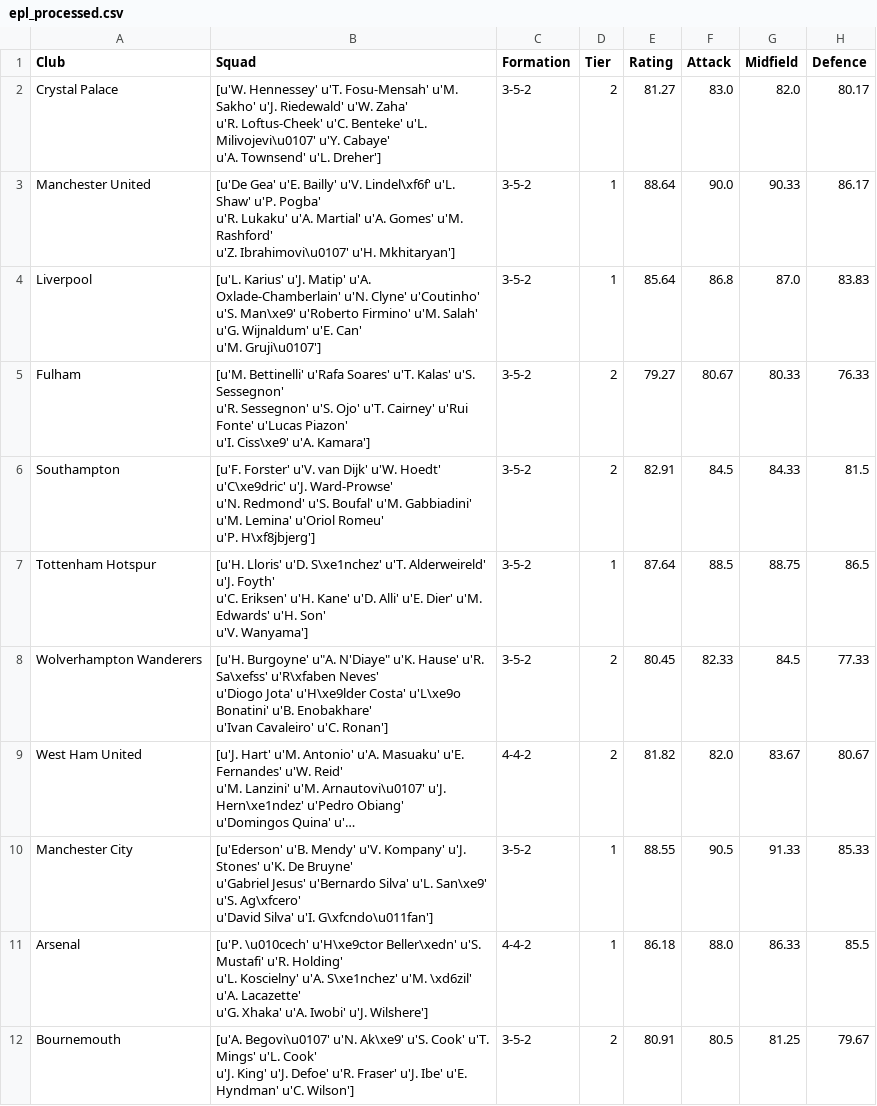
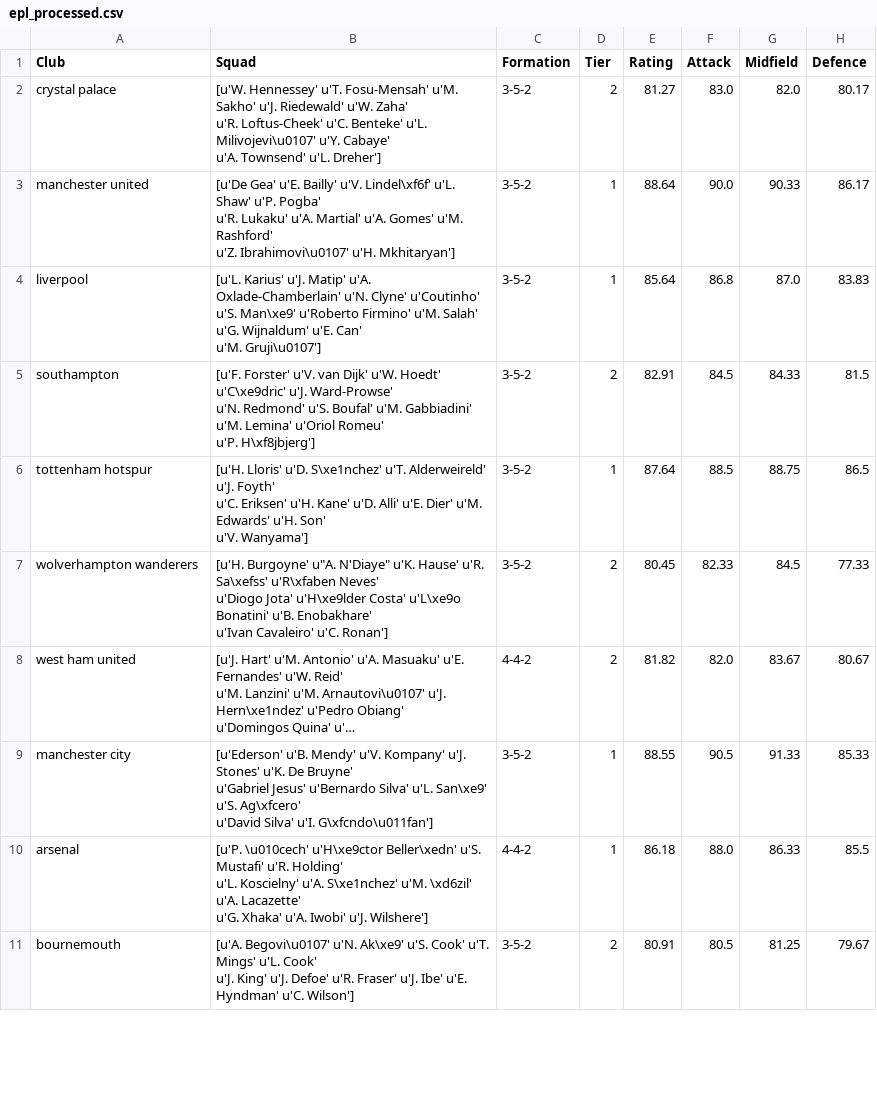
Before and after one commit to Arghyadatta/Premiere-League, a CSV file: data/epl_processed.csv, drawn as a sheet; only a part is shown; long unchanged cells end in …; removed rows and columns are numbered as before the commit, all else as after; ↵ is a line break in a cell; the diff covers the shown part only; the diff names each change by its address in the sheet, - before the commit and + after, or states it on an @@ line.

```diff
--- a/data/epl_processed.csv
+++ b/data/epl_processed.csv
-A2 (Club): Crystal Palace
+A2 (Club): crystal palace
-A3 (Club): Manchester United
+A3 (Club): manchester united
-A4 (Club): Liverpool
+A4 (Club): liverpool
-row 5: Fulham | [u'M. Bettinelli' u'Rafa Soares' u'T. Kalas' u'S. Sessegnon' ↵ u'R. Sessegnon' u'S. Ojo' u'T. Cairney' u'Rui Fonte' u'Lucas Piazon' ↵ u'I. Ciss\xe9' u'A. Kamara'] | 3-5-2 | 2 | 79.27 | 80.67 | 80.33 | 76.33
-A5 (Club): Southampton
+A5 (Club): southampton
-A6 (Club): Tottenham Hotspur
+A6 (Club): tottenham hotspur
-A7 (Club): Wolverhampton Wanderers
+A7 (Club): wolverhampton wanderers
-A8 (Club): West Ham United
+A8 (Club): west ham united
-A9 (Club): Manchester City
+A9 (Club): manchester city
-A10 (Club): Arsenal
+A10 (Club): arsenal
-A11 (Club): Bournemouth
+A11 (Club): bournemouth
```
Also changed, not shown: 1 added row and 9 edited cells elsewhere in this file, data/epl_prior.tsv, 4 other files.
